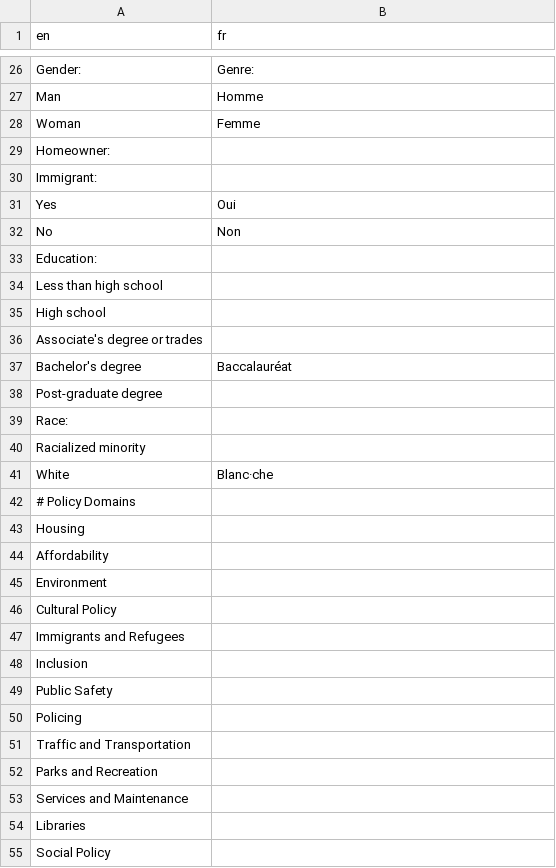
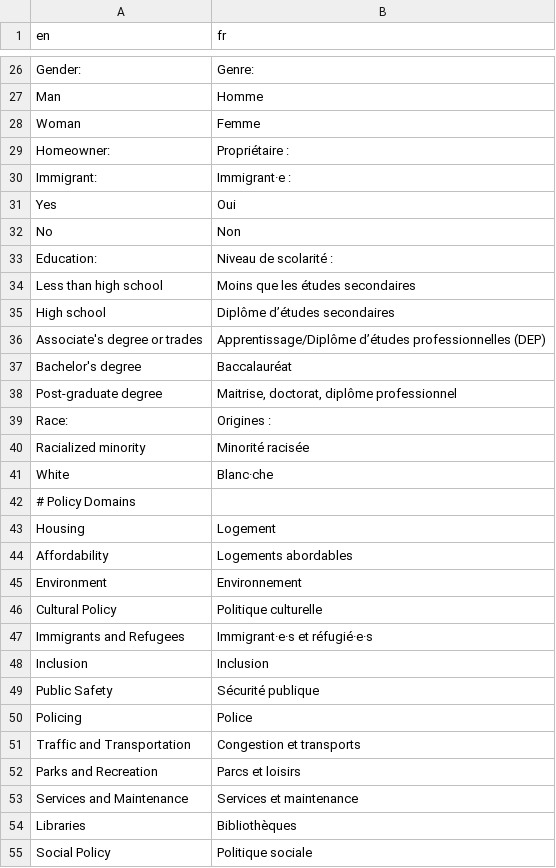
Before and after one commit to canadian-municipal-barometer/attitudes-shiny-app, a CSV file: data/translation/translation_fr.csv, drawn as a sheet; only a part is shown, gaps mark what is left out; the diff covers the shown part only.

Commit message:
add French to translation file

```diff
--- a/data/translation/translation_fr.csv
+++ b/data/translation/translation_fr.csv
@@ -28,28 +28,28 @@ Man,Homme
 Woman,Femme
-Homeowner:,
-Immigrant:,
+Homeowner:,Propriétaire :
+Immigrant:,Immigrant·e :
 Yes,Oui
 No,Non
-Education:,
-Less than high school,
-High school,
-Associate's degree or trades,
+Education:,Niveau de scolarité :
+Less than high school,Moins que les études secondaires
+High school,Diplôme d’études secondaires
+Associate's degree or trades,Apprentissage/Diplôme d’études professionnelles (DEP)
 Bachelor's degree,Baccalauréat
-Post-graduate degree,
-Race:,
-Racialized minority,
+Post-graduate degree,"Maitrise, doctorat, diplôme professionnel"
+Race:,Origines :
+Racialized minority,Minorité racisée
 White,Blanc·che
 # Policy Domains
-Housing,
-Affordability,
-Environment,
-Cultural Policy,
-Immigrants and Refugees,
-Inclusion,
-Public Safety,
-Policing,
-Traffic and Transportation,
-Parks and Recreation,
-Services and Maintenance,
-Libraries,
-Social Policy,
+Housing, Logement
+Affordability, Logements abordables
+Environment, Environnement
+Cultural Policy, Politique culturelle
+Immigrants and Refugees, Immigrant·e·s et réfugié·e·s
+Inclusion, Inclusion
+Public Safety, Sécurité publique
+Policing, Police
+Traffic and Transportation, Congestion et transports
+Parks and Recreation, Parcs et loisirs
+Services and Maintenance, Services et maintenance
+Libraries, Bibliothèques
+Social Policy, Politique sociale
```
Also changed, not shown: 1 added row, 3 removed rows and 22 edited cells elsewhere in this file, 1 other file.
